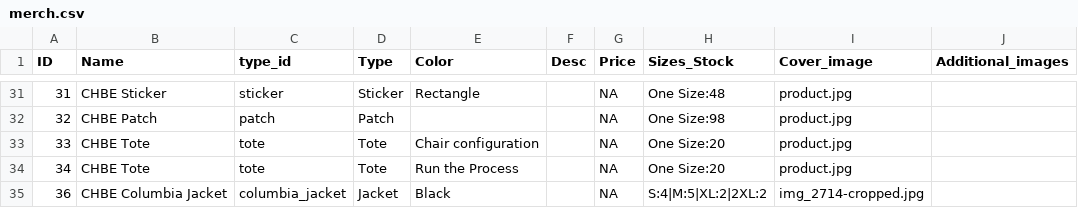
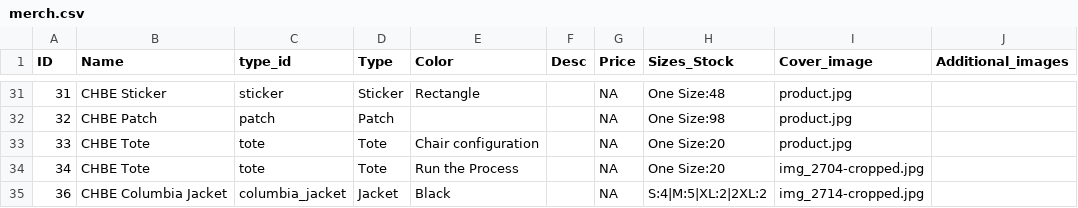
Before and after one commit to Env-25/Env-25.github.io, a CSV file: public/merch/merch.csv, drawn as a sheet; only a part is shown, gaps mark what is left out.

```diff
--- a/public/merch/merch.csv
+++ b/public/merch/merch.csv
@@ -33,3 +33,3 @@ ID,Name,type_id,Type,Color,Desc,Price,Sizes_Stock,Cover_image,Additional_images
 33,CHBE Tote,tote,Tote,Chair configuration,,NA,One Size:20,product.jpg,
-34,CHBE Tote,tote,Tote,Run the Process,,NA,One Size:20,product.jpg,
+34,CHBE Tote,tote,Tote,Run the Process,,NA,One Size:20,img_2704-cropped.jpg,
 36,CHBE Columbia Jacket,columbia_jacket,Jacket,Black,,NA,S:4|M:5|XL:2|2XL:2,img_2714-cropped.jpg,
```
